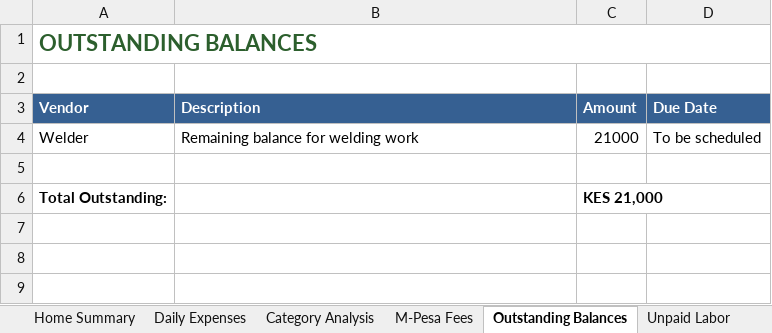
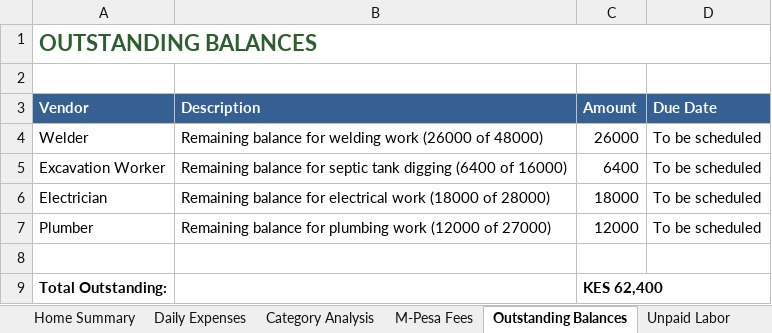
Before and after one commit to lemaiyan/personal, an Excel workbook: mum-in-law-house/Mother-In-Law-House-Expenses.xlsx, sheet Outstanding Balances, drawn as a sheet; values as stored, in another font and other column widths than the file's, no borders; addresses are those after the commit; the diff names each change by its address in the sheet, - before the commit and + after, or states it on an @@ line.

Commit message:
Add expenses for Sep 22-23, 2025: materials, labor, and welder payment
- Added Sep 22 expenses: water, timber, roofing materials, hardware (KES 68,200)
- Added Sep 22 welder payment: KES 10,000 (reduced outstanding balance to KES 26,000)
- Added Sep 22 unpaid labor: 7 workers (KES 7,100)
- Added Sep 23 expenses: sand (KES 4,550) and unpaid labor (KES 7,200)
- Updated total transactions to 204
- Budget utilization now at 68.91% (inclusive)
- Building Materials now largest category at KES 185,880

```diff
--- a/mum-in-law-house/Mother-In-Law-House-Expenses.xlsx (sheet Outstanding Balances)
+++ b/mum-in-law-house/Mother-In-Law-House-Expenses.xlsx (sheet Outstanding Balances)
-B4 (Description): Remaining balance for welding work
+B4 (Description): Remaining balance for welding work (26000 of 48000)
-C4 (Amount): 21000
+C4 (Amount): 26000
+row 5: Excavation Worker | Remaining balance for septic tank digging (6400 of 16000) | 6400 | To be scheduled
+row 6: Electrician | Remaining balance for electrical work (18000 of 28000) | 18000 | To be scheduled
+row 7: Plumber | Remaining balance for plumbing work (12000 of 27000) | 12000 | To be scheduled
-C9 (Amount): KES 21,000
+C9 (Amount): KES 62,400
```
Also changed, not shown: sheet Daily Expenses, sheet Unpaid Labor, sheet Home Summary, sheet M-Pesa Fees, 3 other files.
